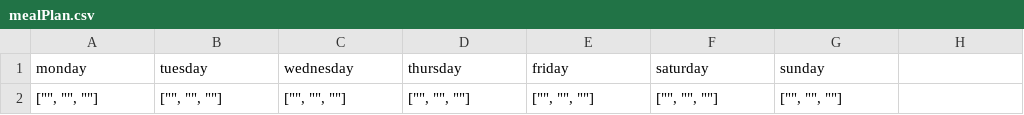
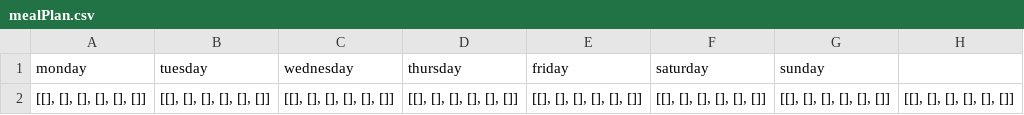
Before and after one commit to jackson-brick/CCC-Project, a CSV file: data/mealPlan.csv, drawn as a sheet; removed rows and columns are numbered as before the commit, all else as after; the diff names each change by its address in the sheet, - before the commit and + after, or states it on an @@ line.

```diff
--- a/data/mealPlan.csv
+++ b/data/mealPlan.csv
-row 2: ["", "", ""] | ["", "", ""] | ["", "", ""] | ["", "", ""] | ["", "", ""] | ["", "", ""] | ["", "", ""]
+row 2: [[], [], [], [], [], []] | [[], [], [], [], [], []] | [[], [], [], [], [], []] | [[], [], [], [], [], []] | [[], [], [], [], [], []] | [[], [], [], [], [], []] | [[], [], [], [], [], []] | [[], [], [], [], [], []]
```
Also changed, not shown: data/recipeStorage.csv, 9 other files.
